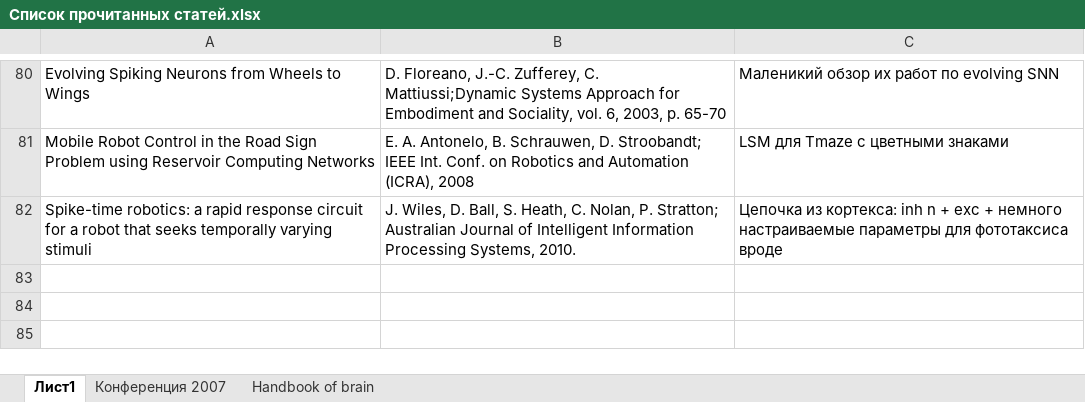
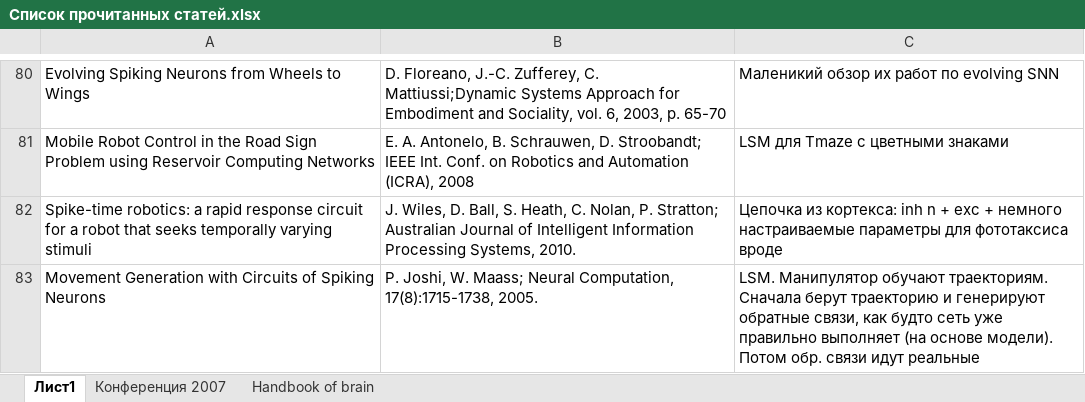
Before and after one commit to vardaanbhat/ntebooks, an Excel workbook: Список прочитанных статей.xlsx, sheet Лист1, drawn as a sheet; only a part is shown, gaps mark what is left out; values as stored, in another font and other column widths than the file's, no borders; the diff names each change by its address in the sheet, - before the commit and + after, or states it on an @@ line.

Commit message:
- Movement Generation with Circuits of Spiking Neurons.pdf

```diff
--- a/Список прочитанных статей.xlsx (sheet Лист1)
+++ b/Список прочитанных статей.xlsx (sheet Лист1)
+row 83: Movement Generation with Circuits of Spiking Neurons | P. Joshi, W. Maass; Neural Computation, 17(8):1715-1738, 2005. | LSM. Манипулятор обучают траекториям. Сначала берут траекторию и генерируют обратные связи, как будто сеть уже правильно выполняет (на основе модели). Потом обр. связи идут реальные
```
Also changed, not shown: 1 other file.
